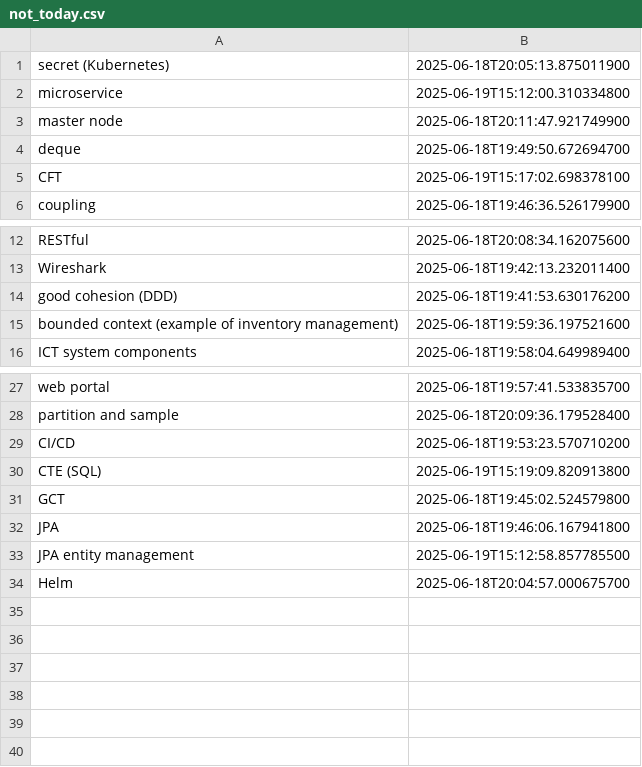
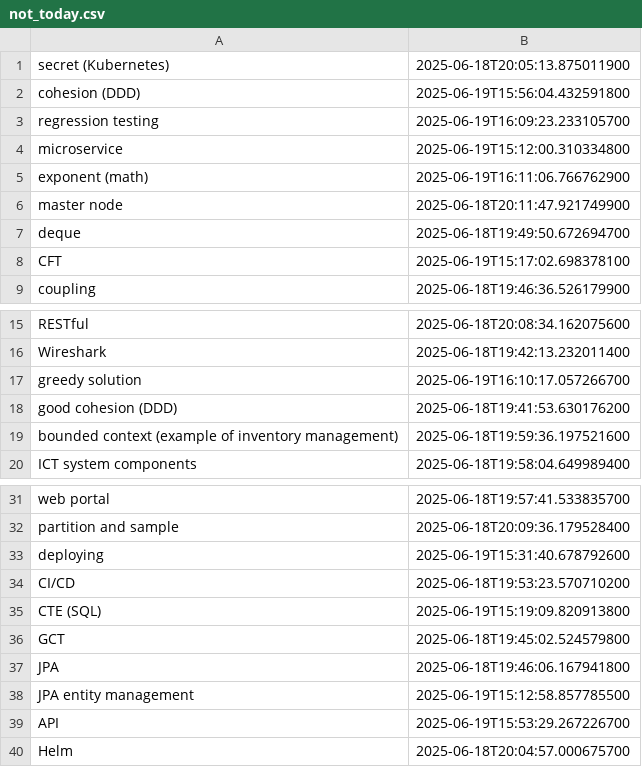
Before and after one commit to wishpath/one-liners, a CSV file: src/main/java/org/sa/not_today.csv, drawn as a sheet; only a part is shown, gaps mark what is left out.

```diff
--- a/src/main/java/org/sa/not_today.csv
+++ b/src/main/java/org/sa/not_today.csv
@@ -1,3 +1,6 @@
 secret (Kubernetes);2025-06-18T20:05:13.875011900
+cohesion (DDD);2025-06-19T15:56:04.432591800
+regression testing;2025-06-19T16:09:23.233105700
 microservice;2025-06-19T15:12:00.310334800
+exponent (math);2025-06-19T16:11:06.766762900
 master node;2025-06-18T20:11:47.921749900
@@ -13,2 +16,3 @@ RESTful;2025-06-18T20:08:34.162075600
 Wireshark;2025-06-18T19:42:13.232011400
+greedy solution;2025-06-19T16:10:17.057266700
 good cohesion (DDD);2025-06-18T19:41:53.630176200
@@ -28,2 +32,3 @@ web portal;2025-06-18T19:57:41.533835700
 partition and sample;2025-06-18T20:09:36.179528400
+deploying;2025-06-19T15:31:40.678792600
 CI/CD;2025-06-18T19:53:23.570710200
@@ -33,2 +38,3 @@ JPA;2025-06-18T19:46:06.167941800
 JPA entity management;2025-06-19T15:12:58.857785500
+API;2025-06-19T15:53:29.267226700
 Helm;2025-06-18T20:04:57.000675700
```
Also changed, not shown: src/main/java/org/sa/attempted_answers.csv, 4 other files.
